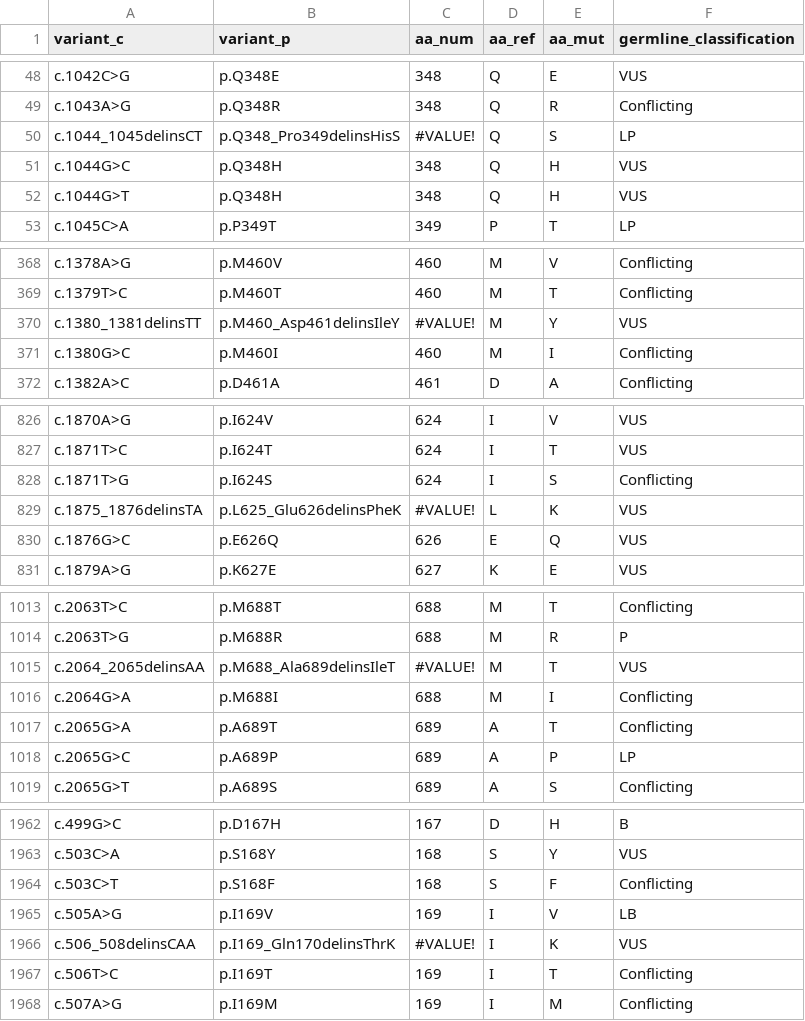
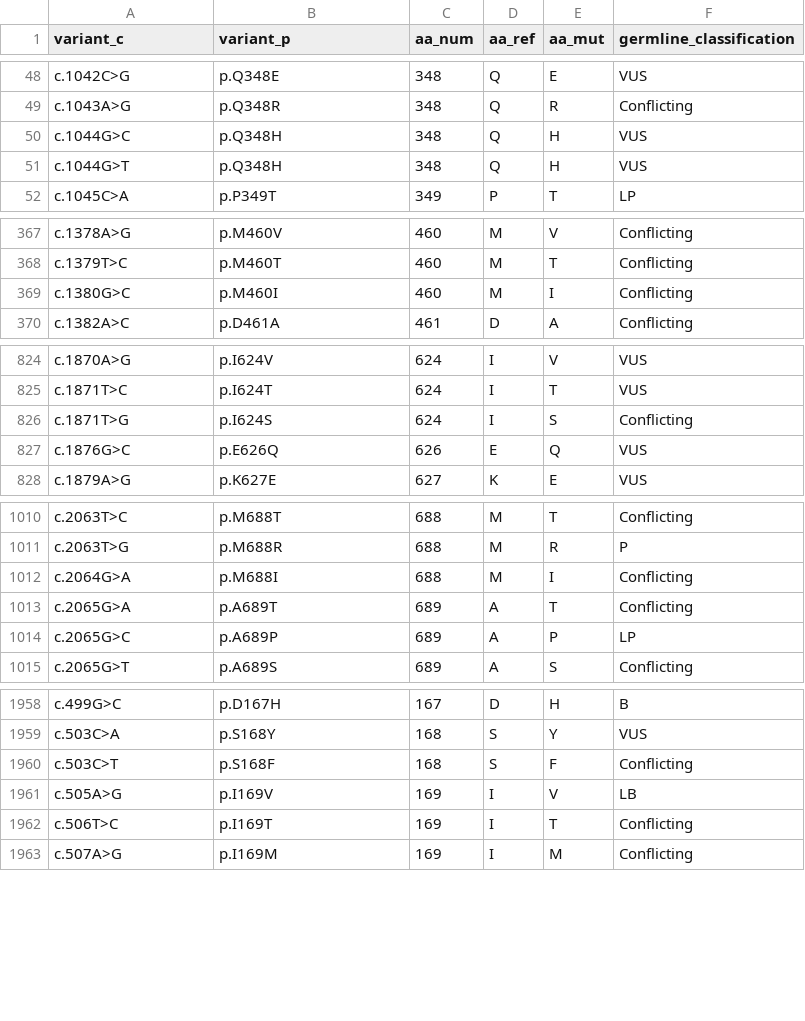
Before and after one commit to ashleyplmarsh/clinvar-data, a CSV file: MSH2_Missense_ClinVar_042626.csv, drawn as a sheet; only a part is shown, gaps mark what is left out; the diff names each change by its address in the sheet, - before the commit and + after, or states it on an @@ line.

Commit message:
Add files via upload

```diff
--- a/MSH2_Missense_ClinVar_042626.csv
+++ b/MSH2_Missense_ClinVar_042626.csv
-row 50: c.1044_1045delinsCT | p.Q348_Pro349delinsHisS | #VALUE! | Q | S | LP
-row 370: c.1380_1381delinsTT | p.M460_Asp461delinsIleY | #VALUE! | M | Y | VUS
-row 829: c.1875_1876delinsTA | p.L625_Glu626delinsPheK | #VALUE! | L | K | VUS
-row 1015: c.2064_2065delinsAA | p.M688_Ala689delinsIleT | #VALUE! | M | T | VUS
-row 1966: c.506_508delinsCAA | p.I169_Gln170delinsThrK | #VALUE! | I | K | VUS
```
